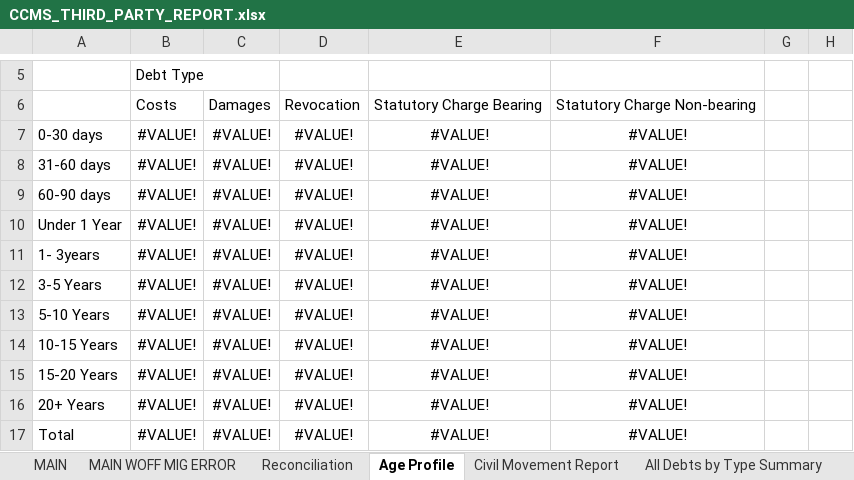
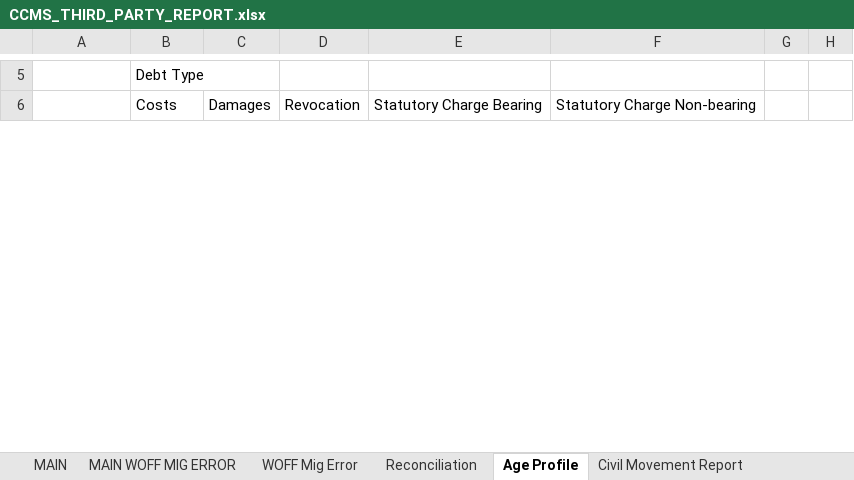
Before and after one commit to ministryofjustice/payforlegalaid, an Excel workbook: src/main/resources/CCMS_THIRD_PARTY_REPORT.xlsx, sheet Age Profile, drawn as a sheet; only a part is shown, gaps mark what is left out; values as stored, in another font and other column widths than the file's, no borders; removed rows and columns are numbered as before the commit, all else as after; the diff covers the shown part only; the diff names each change by its address in the sheet, - before the commit and + after, or states it on an @@ line.

```diff
--- a/src/main/resources/CCMS_THIRD_PARTY_REPORT.xlsx (sheet Age Profile)
+++ b/src/main/resources/CCMS_THIRD_PARTY_REPORT.xlsx (sheet Age Profile)
+sheet tab: WOFF Mig Error
-row 7: 0-30 days | #VALUE! | #VALUE! | #VALUE! | #VALUE! | #VALUE!
-row 8: 31-60 days | #VALUE! | #VALUE! | #VALUE! | #VALUE! | #VALUE!
-row 9: 60-90 days | #VALUE! | #VALUE! | #VALUE! | #VALUE! | #VALUE!
-row 10: Under 1 Year | #VALUE! | #VALUE! | #VALUE! | #VALUE! | #VALUE!
-row 11: 1- 3years | #VALUE! | #VALUE! | #VALUE! | #VALUE! | #VALUE!
-row 12: 3-5 Years | #VALUE! | #VALUE! | #VALUE! | #VALUE! | #VALUE!
-row 13: 5-10 Years | #VALUE! | #VALUE! | #VALUE! | #VALUE! | #VALUE!
-row 14: 10-15 Years | #VALUE! | #VALUE! | #VALUE! | #VALUE! | #VALUE!
-row 15: 15-20 Years | #VALUE! | #VALUE! | #VALUE! | #VALUE! | #VALUE!
-row 16: 20+ Years | #VALUE! | #VALUE! | #VALUE! | #VALUE! | #VALUE!
-row 17: Total | #VALUE! | #VALUE! | #VALUE! | #VALUE! | #VALUE!
```
Also changed, not shown: 23 added rows and 12 removed rows elsewhere in this sheet, sheet All Debts by Type Summary, sheet Correctly linked Civil Cases, sheet Civil Movement Report, sheet Civil Debt Exceptions, sheet MAIN, sheet MAIN WOFF MIG ERROR, 2 more sheets.
